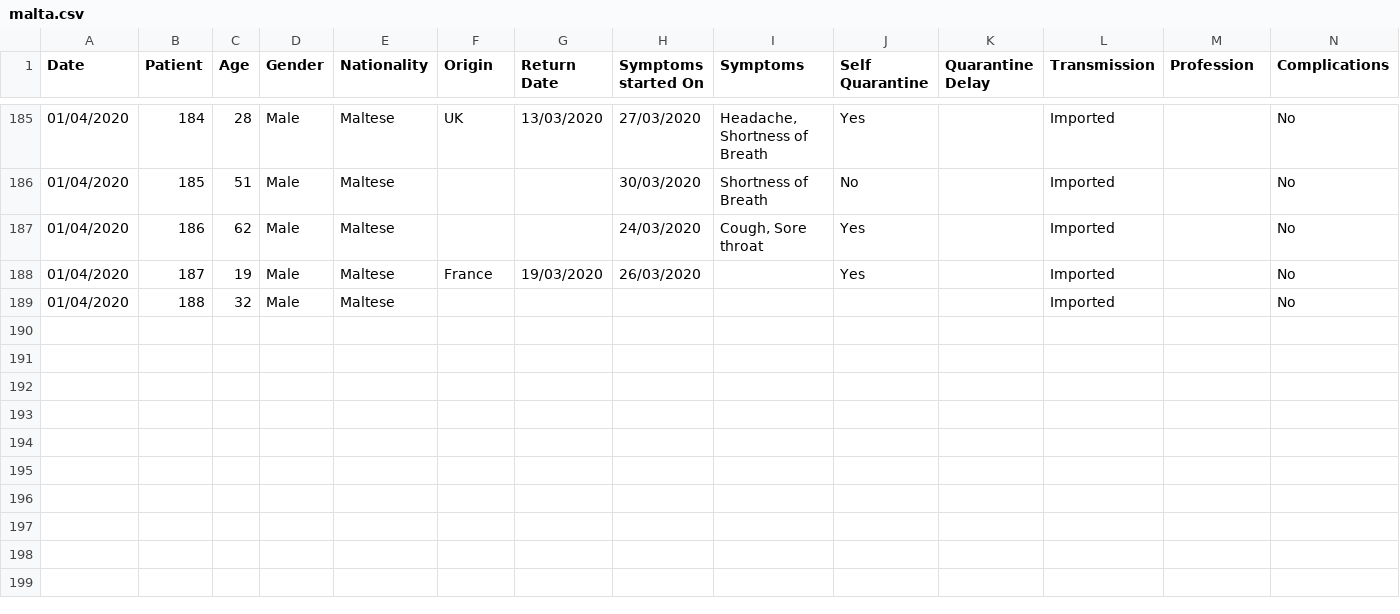
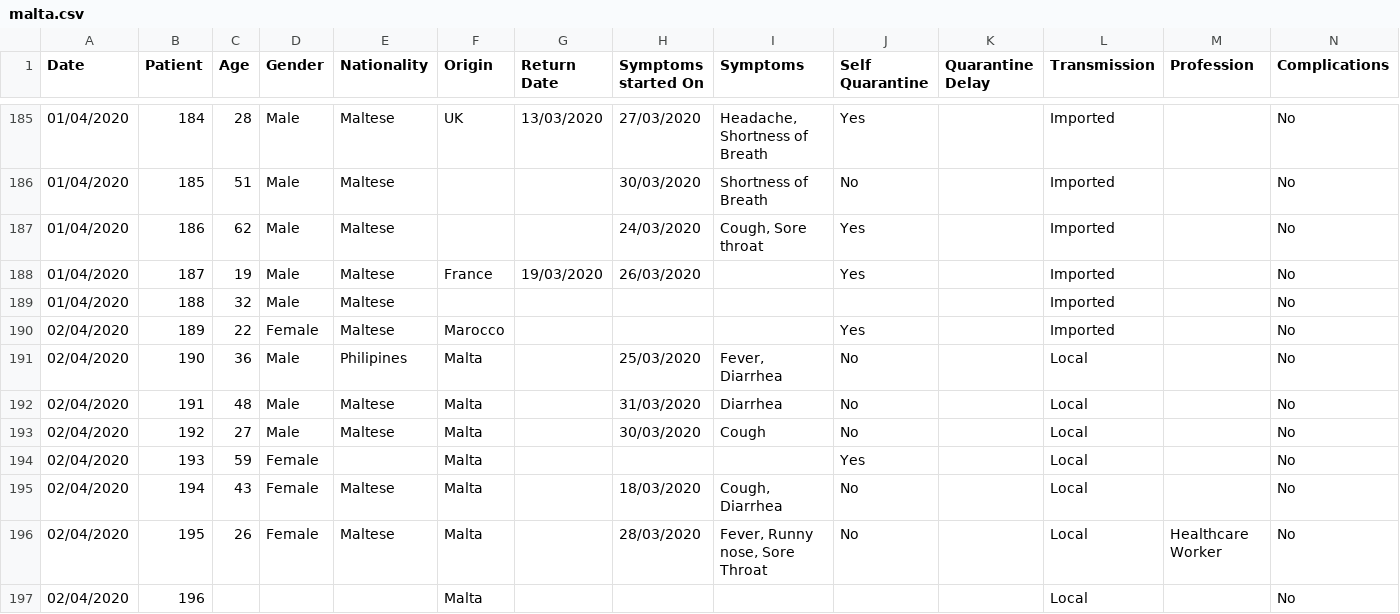
Before and after one commit to Lobeslab-Ltd/covid-19-MT, a CSV file: malta.csv, drawn as a sheet; only a part is shown, gaps mark what is left out; rows hold the shown columns only; the diff names each change by its address in the sheet, - before the commit and + after, or states it on an @@ line.

```diff
--- a/malta.csv
+++ b/malta.csv
+row 190: 02/04/2020 | 189 | 22 | Female | Maltese | Marocco |  |  |  | Yes |  | Imported |  | No
+row 191: 02/04/2020 | 190 | 36 | Male | Philipines | Malta |  | 25/03/2020 | Fever, Diarrhea | No |  | Local |  | No
+row 192: 02/04/2020 | 191 | 48 | Male | Maltese | Malta |  | 31/03/2020 | Diarrhea | No |  | Local |  | No
+row 193: 02/04/2020 | 192 | 27 | Male | Maltese | Malta |  | 30/03/2020 | Cough | No |  | Local |  | No
+row 194: 02/04/2020 | 193 | 59 | Female |  | Malta |  |  |  | Yes |  | Local |  | No
+row 195: 02/04/2020 | 194 | 43 | Female | Maltese | Malta |  | 18/03/2020 | Cough, Diarrhea | No |  | Local |  | No
+row 196: 02/04/2020 | 195 | 26 | Female | Maltese | Malta |  | 28/03/2020 | Fever, Runny nose, Sore Throat | No |  | Local | Healthcare Worker | No
+row 197: 02/04/2020 | 196 |  |  |  | Malta |  |  |  |  |  | Local |  | No
```
Also changed, not shown: malta_time_series.csv.
